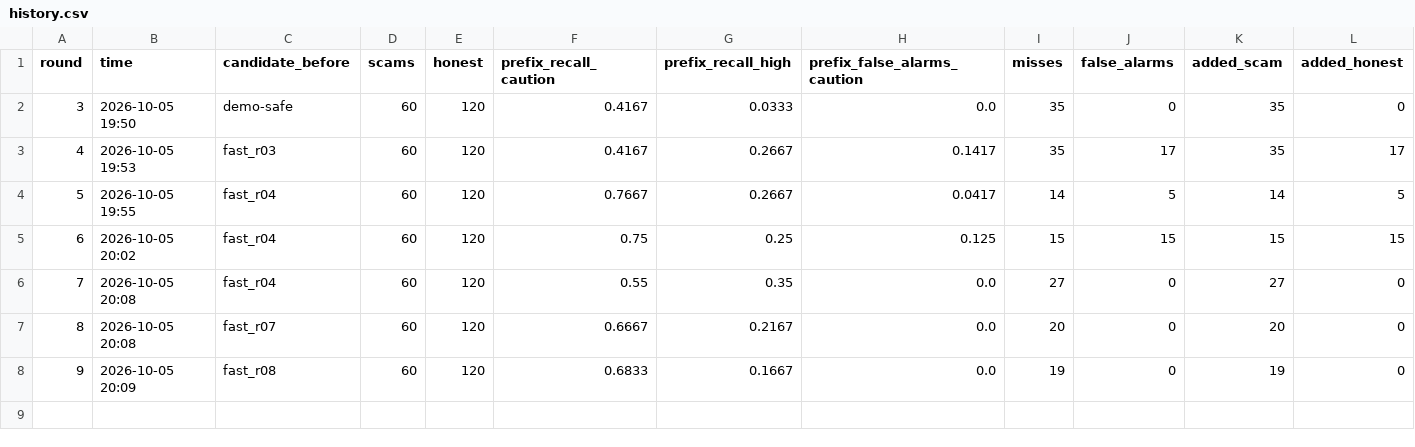
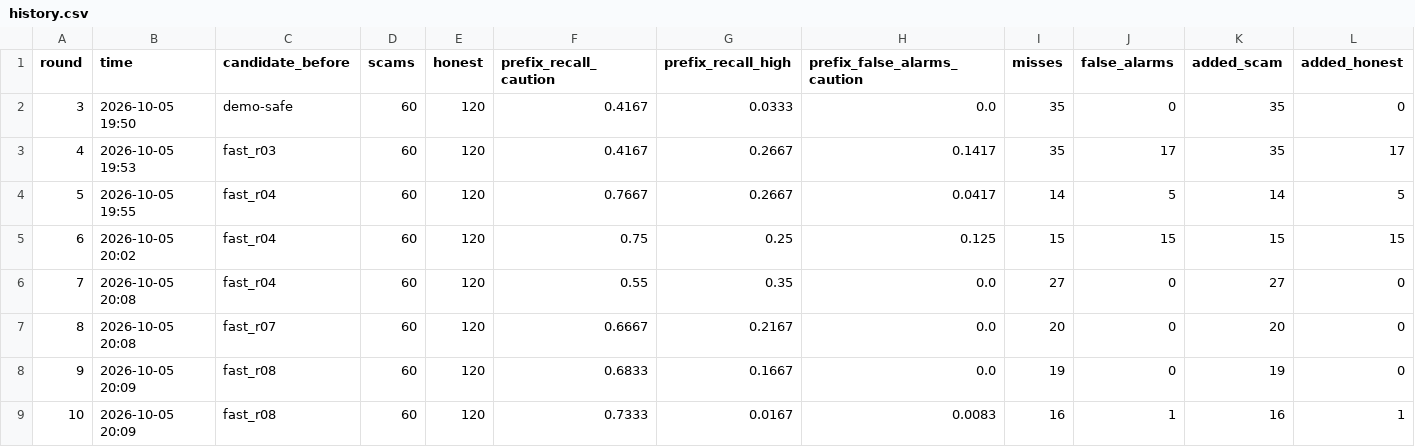
Before and after one commit to ritvikpradeep-23/trustgraphai, a CSV file: runs/history.csv, drawn as a sheet; only a part is shown; rows hold the shown columns only; the diff names each change by its address in the sheet, - before the commit and + after, or states it on an @@ line.

```diff
--- a/runs/history.csv
+++ b/runs/history.csv
+row 9: 10 | 2026-10-05 20:09 | fast_r08 | 60 | 120 | 0.7333 | 0.0167 | 0.0083 | 16 | 1 | 16 | 1
```
Also changed, not shown: 5 other files.
